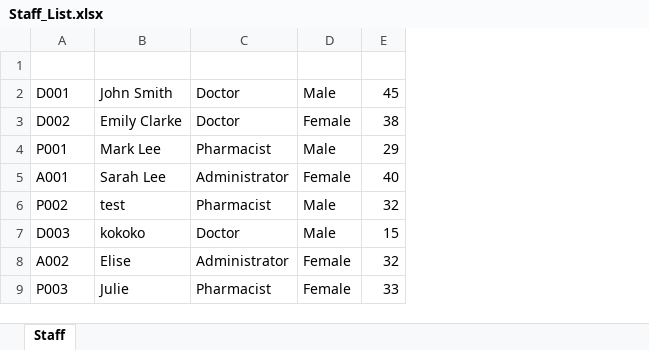
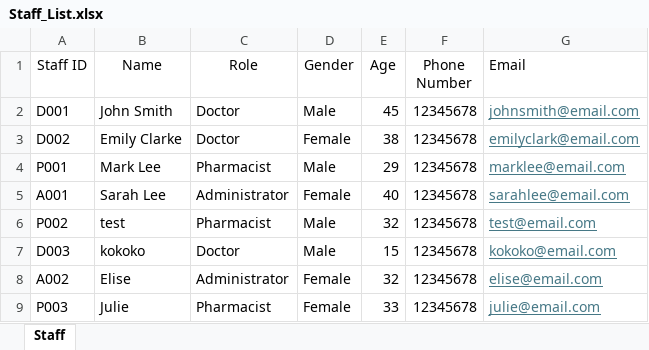
Before and after one commit to theresatree/SC2002, an Excel workbook: sc2002/src/main/resources/Staff_List.xlsx, sheet Staff, drawn as a sheet; values as stored, in another font and other column widths than the file's, no borders; the diff names each change by its address in the sheet, - before the commit and + after, or states it on an @@ line.

```diff
--- a/sc2002/src/main/resources/Staff_List.xlsx (sheet Staff)
+++ b/sc2002/src/main/resources/Staff_List.xlsx (sheet Staff)
+column F (Phone Number), rows 2-9: all 12345678
+column G (Email), rows 2-9: johnsmith@email.com | emilyclark@email.com | marklee@email.com | sarahlee@email.com | test@email.com | kokoko@email.com | elise@email.com | julie@email.com
-row 1: (empty)
+row 1: Staff ID | Name | Role | Gender | Age | Phone Number | Email
```
Also changed, not shown: 1 other file.
